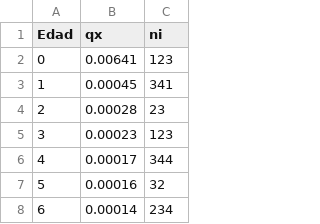
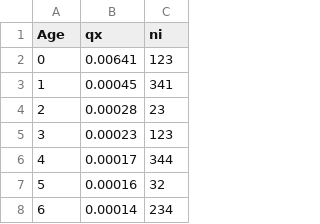
Before and after one commit to asiergs/csv_to_view, a CSV file: Mortalidad_PF.csv, drawn as a sheet; only a part is shown.

Commit message:
Update Mortalidad_PF.csv

```diff
--- a/Mortalidad_PF.csv
+++ b/Mortalidad_PF.csv
@@ -1,2 +1,2 @@
-Edad;qx;ni
+Age;qx;ni
 0;0.00641;123
```
